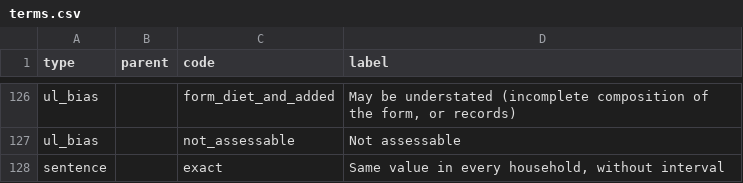
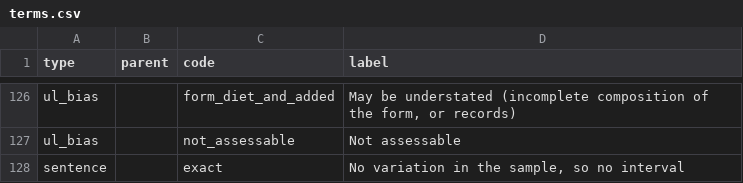
Before and after one commit to maicel1978/hcesfort, a CSV file: inst/report/en/terms.csv, drawn as a sheet; only a part is shown, gaps mark what is left out.

```diff
--- a/inst/report/en/terms.csv
+++ b/inst/report/en/terms.csv
@@ -127,2 +127,2 @@ ul_bias,,form_diet_and_added,"May be understated (incomplete composition of the
 ul_bias,,not_assessable,Not assessable
-sentence,,exact,"Same value in every household, without interval"
+sentence,,exact,"No variation in the sample, so no interval"
```
Also changed, not shown: inst/report/es/terms.csv, 6 other files.
